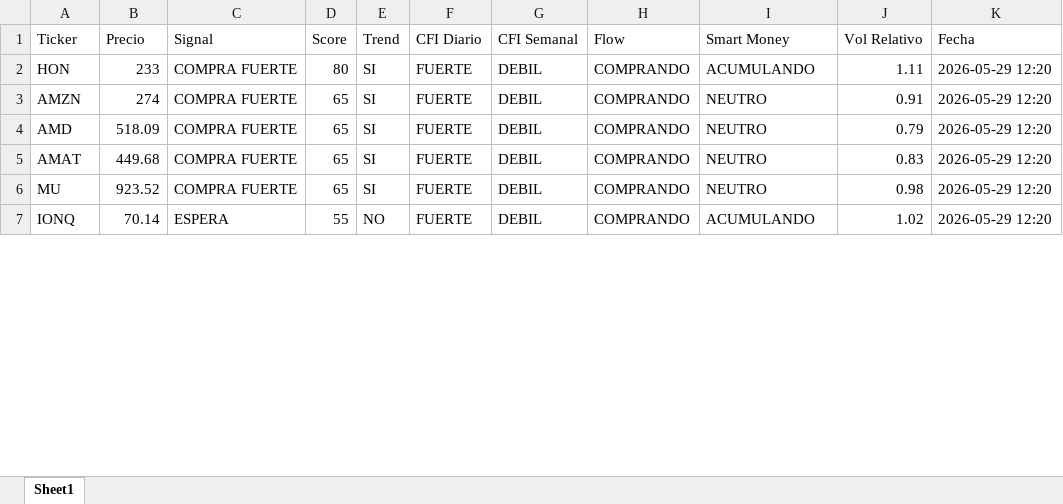
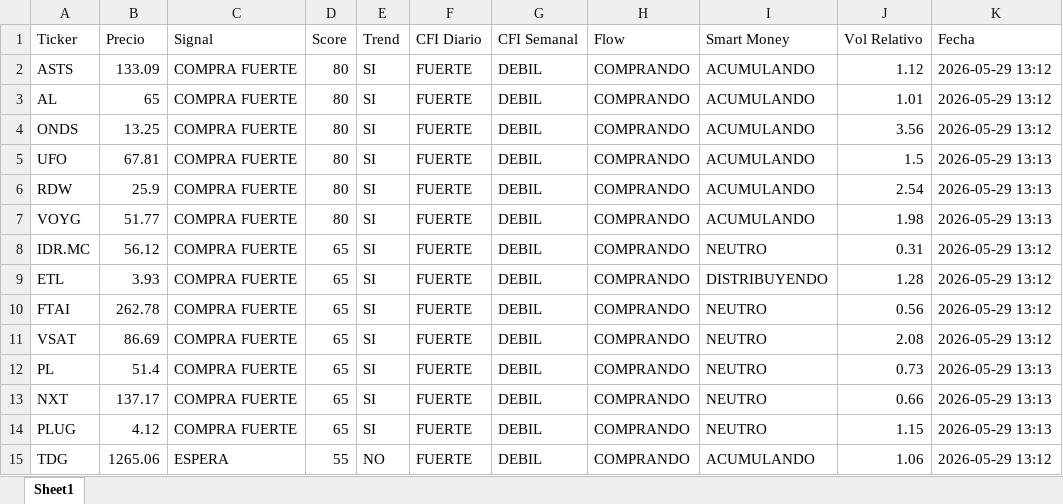
Before and after one commit to jac4806/PyTrader, an Excel workbook: SmartMoney_Screener.xlsx, sheet Sheet1, drawn as a sheet; only a part is shown; values as stored, in another font and other column widths than the file's, no borders; addresses are those after the commit; the diff covers the shown part only; the diff names each change by its address in the sheet, - before the commit and + after, or states it on an @@ line.

Commit message:
Guardamos cambios

```diff
--- a/SmartMoney_Screener.xlsx (sheet Sheet1)
+++ b/SmartMoney_Screener.xlsx (sheet Sheet1)
+row 2: ASTS | 133.09 | COMPRA FUERTE | 80 | SI | FUERTE | DEBIL | COMPRANDO | ACUMULANDO | 1.12 | 2026-05-29 13:12
+row 3: AL | 65 | COMPRA FUERTE | 80 | SI | FUERTE | DEBIL | COMPRANDO | ACUMULANDO | 1.01 | 2026-05-29 13:12
-A4 (Ticker): HON
+A4 (Ticker): ONDS
-B4 (Precio): 233
+B4 (Precio): 13.25
-J4 (Vol Relativo): 1.11
+J4 (Vol Relativo): 3.56
-K4 (Fecha): 2026-05-29 12:20
+K4 (Fecha): 2026-05-29 13:12
+row 5: UFO | 67.81 | COMPRA FUERTE | 80 | SI | FUERTE | DEBIL | COMPRANDO | ACUMULANDO | 1.5 | 2026-05-29 13:13
+row 6: RDW | 25.9 | COMPRA FUERTE | 80 | SI | FUERTE | DEBIL | COMPRANDO | ACUMULANDO | 2.54 | 2026-05-29 13:13
+row 7: VOYG | 51.77 | COMPRA FUERTE | 80 | SI | FUERTE | DEBIL | COMPRANDO | ACUMULANDO | 1.98 | 2026-05-29 13:13
-A8 (Ticker): AMZN
+A8 (Ticker): IDR.MC
-B8 (Precio): 274
+B8 (Precio): 56.12
-J8 (Vol Relativo): 0.91
+J8 (Vol Relativo): 0.31
-K8 (Fecha): 2026-05-29 12:20
+K8 (Fecha): 2026-05-29 13:12
+row 9: ETL | 3.93 | COMPRA FUERTE | 65 | SI | FUERTE | DEBIL | COMPRANDO | DISTRIBUYENDO | 1.28 | 2026-05-29 13:12
-A10 (Ticker): AMD
+A10 (Ticker): FTAI
-B10 (Precio): 518.09
+B10 (Precio): 262.78
-J10 (Vol Relativo): 0.79
+J10 (Vol Relativo): 0.56
-K10:K11 (Fecha): 2026-05-29 12:20
+K10:K11 (Fecha): 2026-05-29 13:12
-A11 (Ticker): AMAT
+A11 (Ticker): VSAT
-B11 (Precio): 449.68
+B11 (Precio): 86.69
-J11 (Vol Relativo): 0.83
+J11 (Vol Relativo): 2.08
+row 12: PL | 51.4 | COMPRA FUERTE | 65 | SI | FUERTE | DEBIL | COMPRANDO | NEUTRO | 0.73 | 2026-05-29 13:13
+row 13: NXT | 137.17 | COMPRA FUERTE | 65 | SI | FUERTE | DEBIL | COMPRANDO | NEUTRO | 0.66 | 2026-05-29 13:13
-A14 (Ticker): MU
+A14 (Ticker): PLUG
-B14 (Precio): 923.52
+B14 (Precio): 4.12
-J14 (Vol Relativo): 0.98
+J14 (Vol Relativo): 1.15
-K14 (Fecha): 2026-05-29 12:20
+K14 (Fecha): 2026-05-29 13:13
-A15 (Ticker): IONQ
+A15 (Ticker): TDG
-B15 (Precio): 70.14
+B15 (Precio): 1265.06
-J15 (Vol Relativo): 1.02
+J15 (Vol Relativo): 1.06
-K15 (Fecha): 2026-05-29 12:20
+K15 (Fecha): 2026-05-29 13:12
```
Also changed, not shown: 20 added rows, 3 removed rows and 56 edited cells elsewhere in this sheet.
